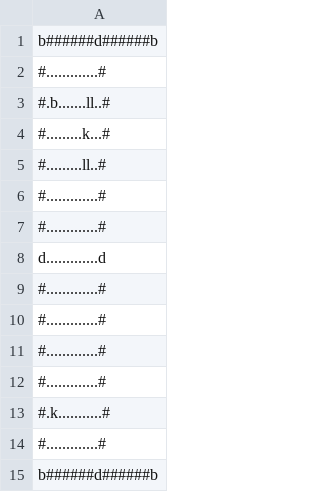
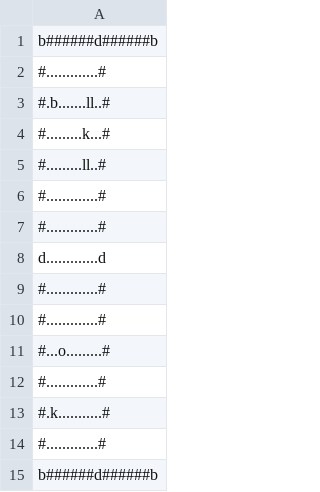
Before and after one commit to LucasNP/MC322-Grupo, a CSV file: lab07/Dungeons&Wumpus/_data/layouts/testRoom.csv, drawn as a sheet.

```diff
--- a/lab07/Dungeons&Wumpus/_data/layouts/testRoom.csv
+++ b/lab07/Dungeons&Wumpus/_data/layouts/testRoom.csv
@@ -10,3 +10,3 @@ d.............d
 #.............#
-#.............#
+#...o.........#
 #.............#
```
Also changed, not shown: 10 other files.
